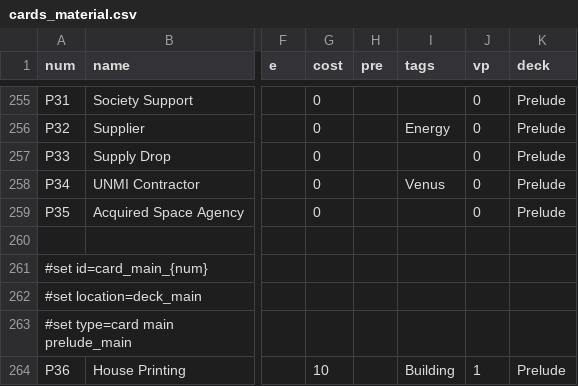
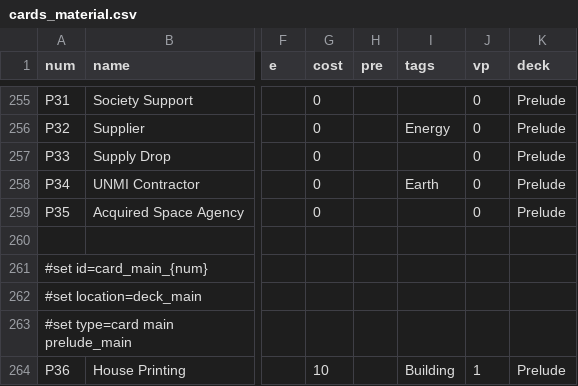
Before and after one commit to elaskavaia/bga-mars, a CSV file: misc/cards_material.csv, drawn as a sheet; only a part is shown, gaps mark what is left out; the diff names each change by its address in the sheet, - before the commit and + after, or states it on an @@ line.

```diff
--- a/misc/cards_material.csv
+++ b/misc/cards_material.csv
-I258 (tags): Venus
+I258 (tags): Earth
```
Also changed, not shown: 1 other file.
